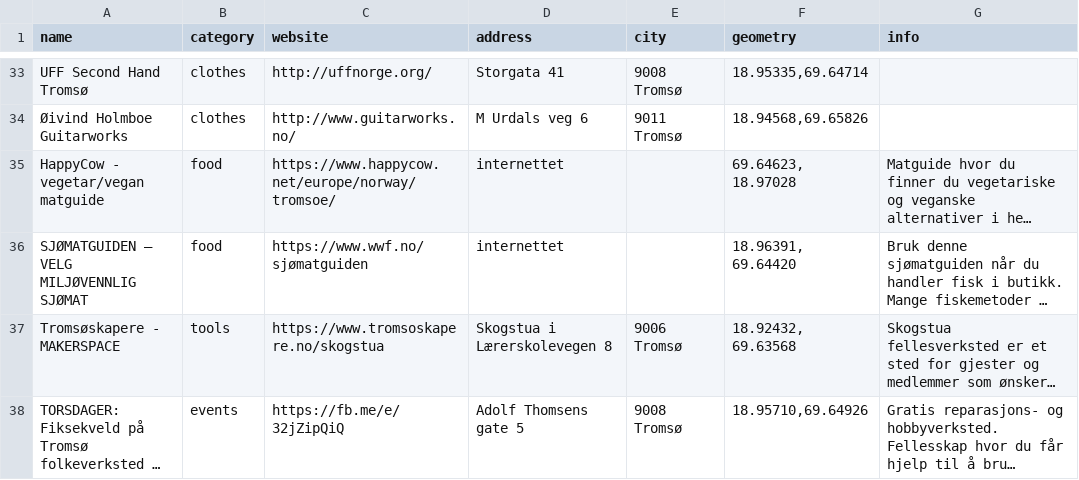
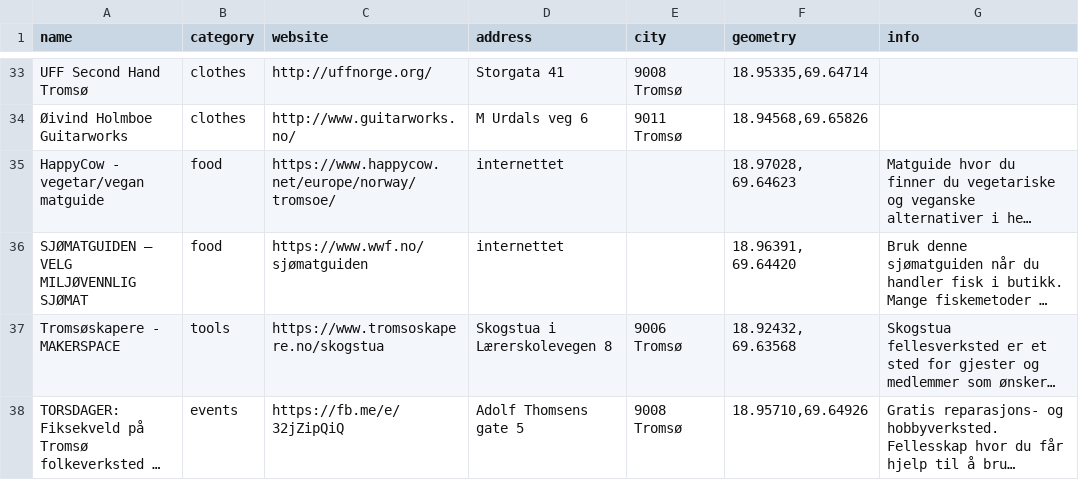
Before and after one commit to fivh-tromso/guide, a CSV file: data.csv, drawn as a sheet; only a part is shown, gaps mark what is left out; long unchanged cells end in …; the diff names each change by its address in the sheet, - before the commit and + after, or states it on an @@ line.

Commit message:
Update data.csv

```diff
--- a/data.csv
+++ b/data.csv
-F35 (geometry): 69.64623, 18.97028
+F35 (geometry): 18.97028, 69.64623
```
